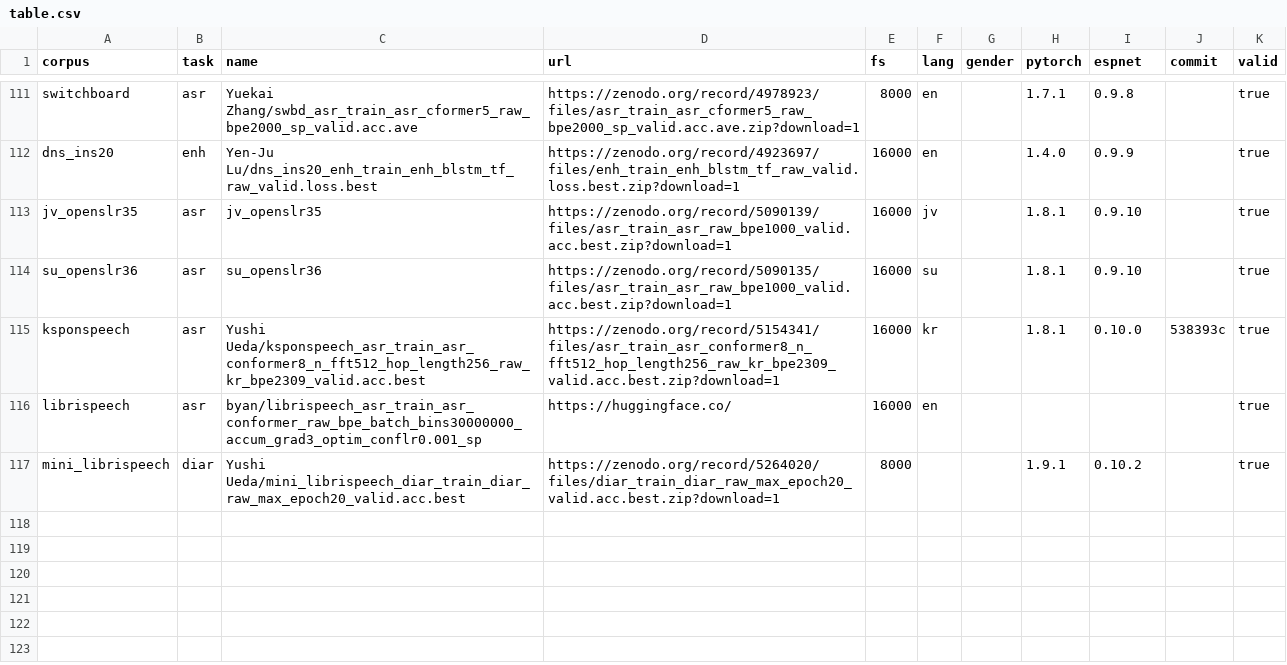
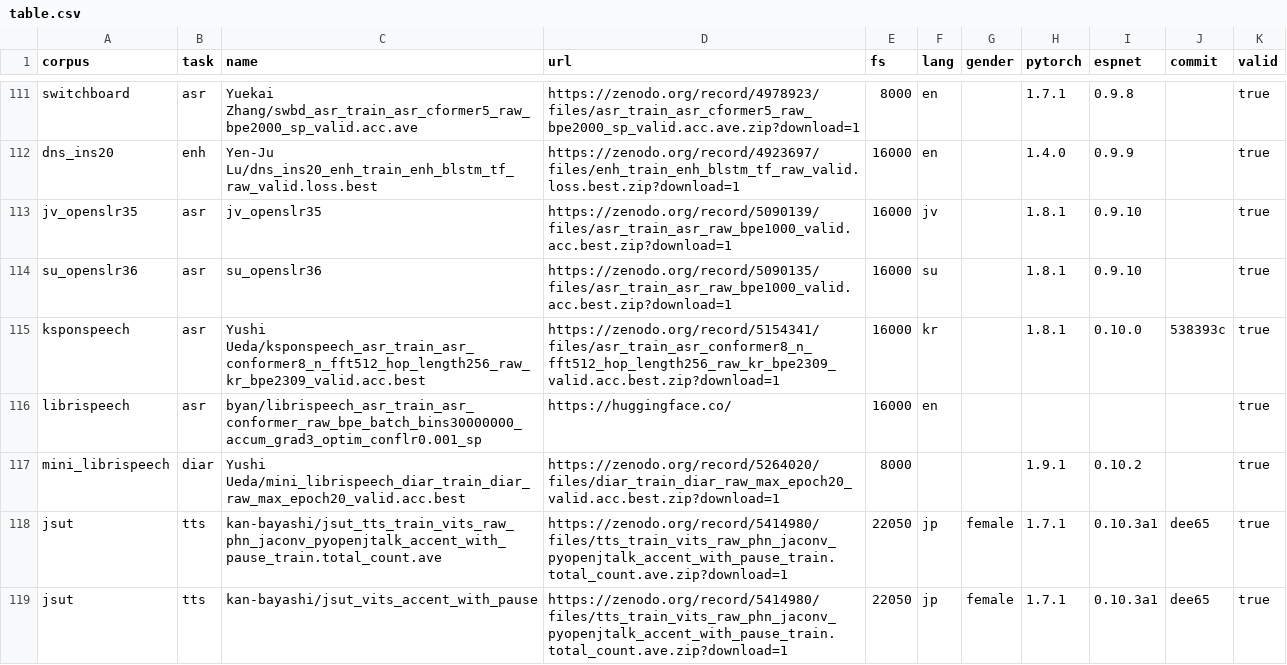
Before and after one commit to espnet/espnet_model_zoo, a CSV file: espnet_model_zoo/table.csv, drawn as a sheet; only a part is shown, gaps mark what is left out; the diff names each change by its address in the sheet, - before the commit and + after, or states it on an @@ line.

Commit message:
updated table.csv

```diff
--- a/espnet_model_zoo/table.csv
+++ b/espnet_model_zoo/table.csv
+row 118: jsut | tts | kan-bayashi/jsut_tts_train_vits_raw_phn_jaconv_pyopenjtalk_accent_with_pause_train.total_count.ave | https://zenodo.org/record/5414980/files/tts_train_vits_raw_phn_jaconv_pyopenjtalk_accent_with_pause_train.total_count.ave.zip?download=1 | 22050 | jp | female | 1.7.1 | 0.10.3a1 | dee65 | true
+row 119: jsut | tts | kan-bayashi/jsut_vits_accent_with_pause | https://zenodo.org/record/5414980/files/tts_train_vits_raw_phn_jaconv_pyopenjtalk_accent_with_pause_train.total_count.ave.zip?download=1 | 22050 | jp | female | 1.7.1 | 0.10.3a1 | dee65 | true
```
